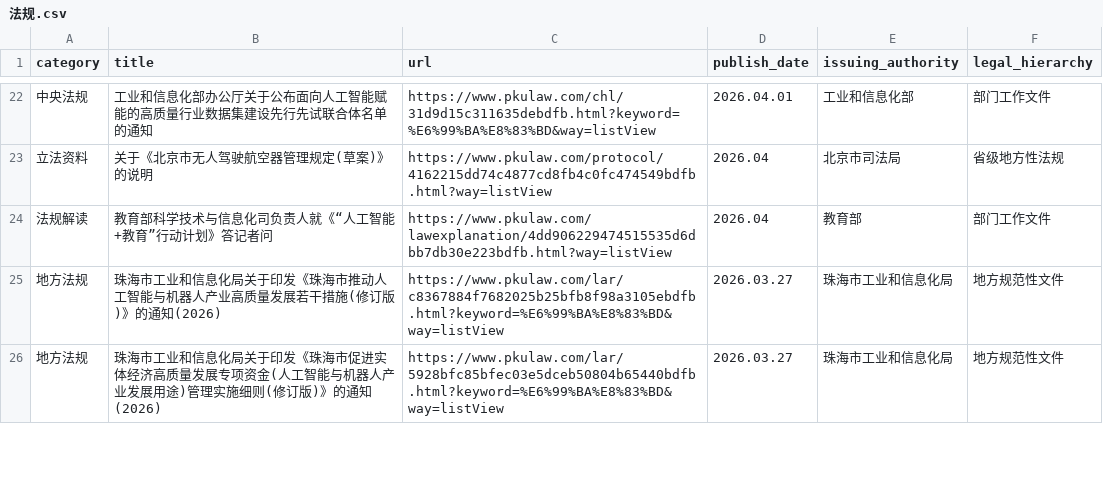
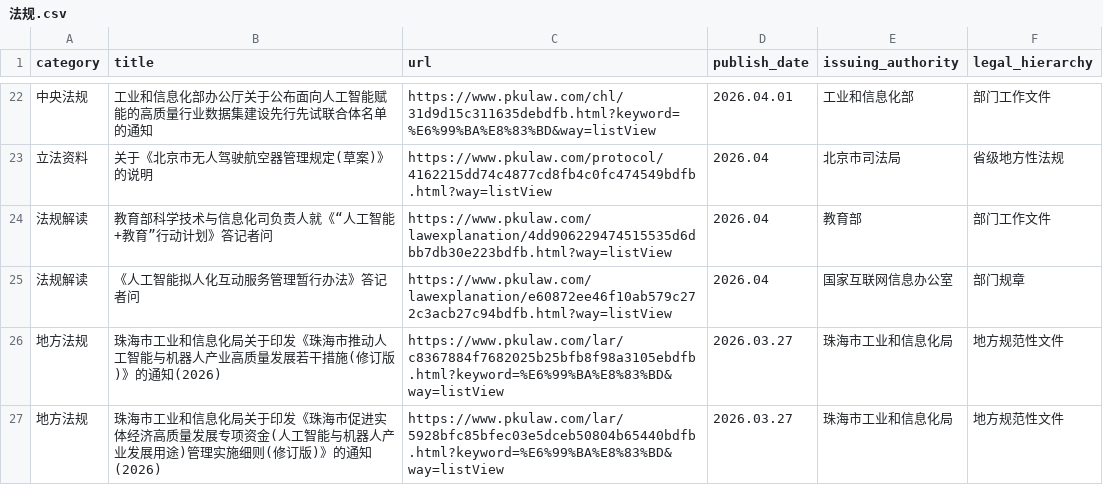
Before and after one commit to youngfish42/law_query, a CSV file: 法规.csv, drawn as a sheet; only a part is shown, gaps mark what is left out; the diff names each change by its address in the sheet, - before the commit and + after, or states it on an @@ line.

```diff
--- a/法规.csv
+++ b/法规.csv
+row 25: 法规解读 | 《人工智能拟人化互动服务管理暂行办法》答记者问 | https://www.pkulaw.com/lawexplanation/e60872ee46f10ab579c272c3acb27c94bdfb.html?way=listView | 2026.04 | 国家互联网信息办公室 | 部门规章
```
Also changed, not shown: 2 other files.
